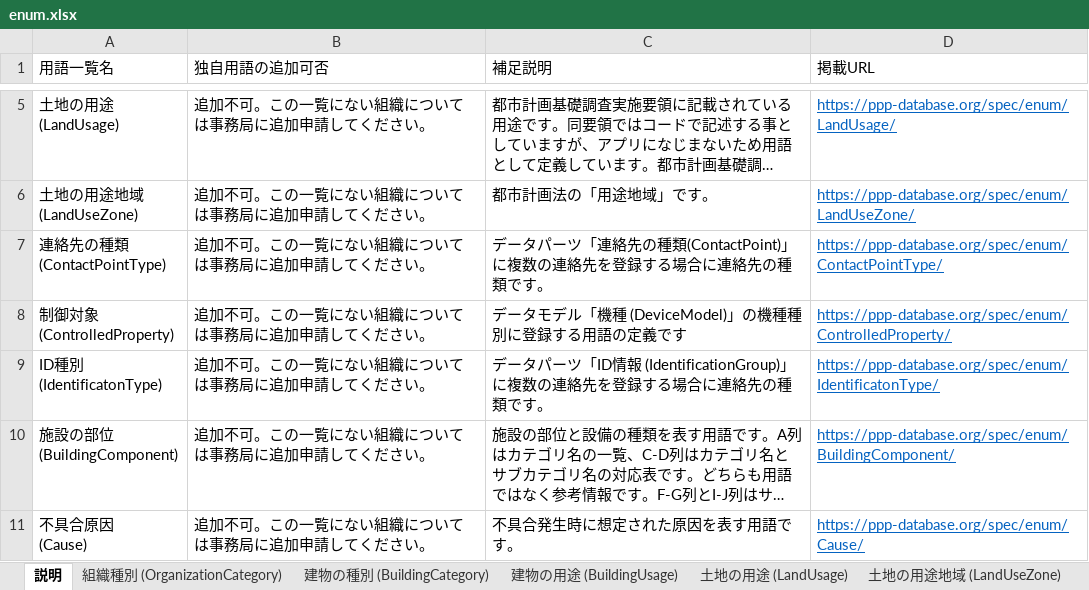
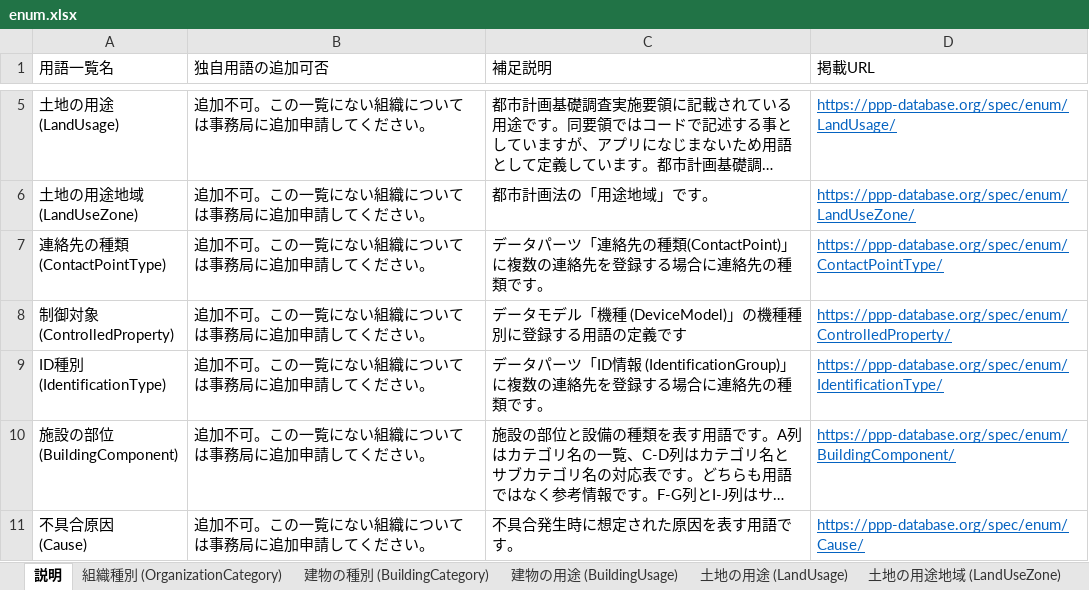
Before and after one commit to ppp-database/ppp-schema, an Excel workbook: docs/exports/enum.xlsx, sheet 説明, drawn as a sheet; only a part is shown, gaps mark what is left out; long unchanged cells end in …; values as stored, in another font and other column widths than the file's, no borders; ↵ is a line break in a cell; the diff names each change by its address in the sheet, - before the commit and + after, or states it on an @@ line.

Commit message:
公開用Excel(enum一覧)の誤植を修正
- コンペア→コンベア(施設の部位シート L13-L17, J92)
- ID種別シート名・説明シートのURLをIdentificatonType→IdentificationTypeに修正

```diff
--- a/docs/exports/enum.xlsx (sheet 説明)
+++ b/docs/exports/enum.xlsx (sheet 説明)
-A9 (用語一覧名): ID種別 ↵ (IdentificatonType)
+A9 (用語一覧名): ID種別 ↵ (IdentificationType)
-D9 (掲載URL): https://ppp-database.org/spec/enum/IdentificatonType/
+D9 (掲載URL): https://ppp-database.org/spec/enum/IdentificationType/
```
Also changed, not shown: sheet 施設の部位 (BuildingComponent), other sheet tabs.
